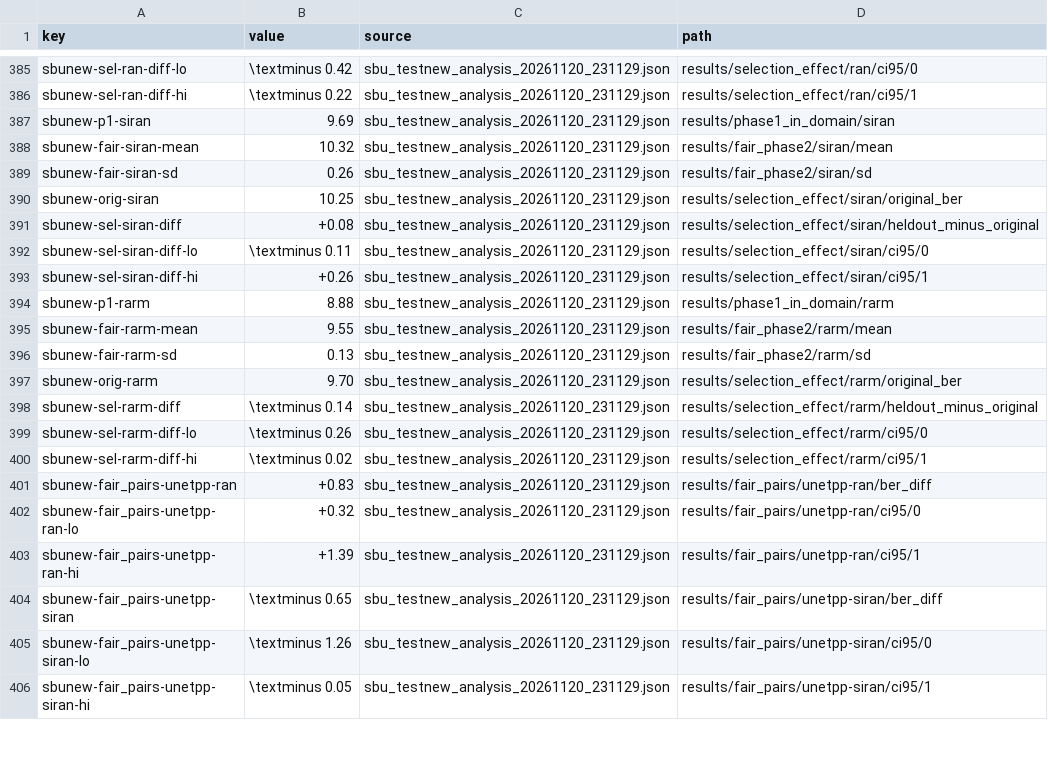
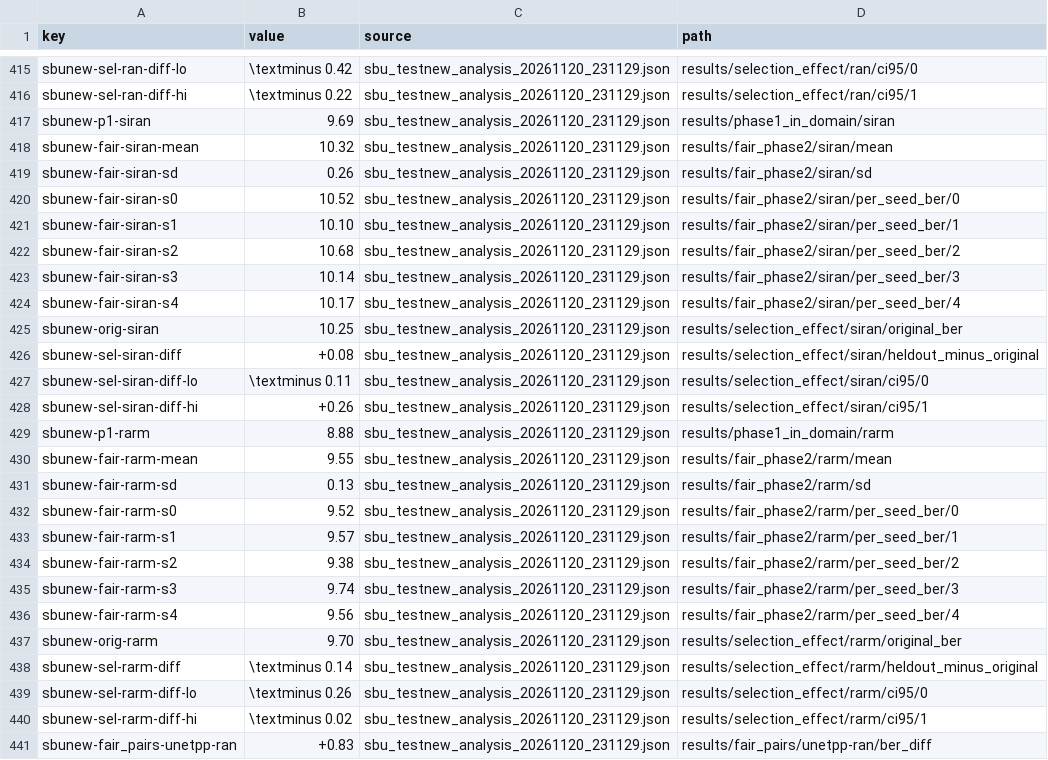
Before and after one commit to Eyezik95/shadow-checkpoint-selection, a TSV file: paper/numbers.tsv, drawn as a sheet; only a part is shown, gaps mark what is left out; the shorter side is filled out with more unchanged rows; the diff covers the shown part only; the diff names each change by its address in the sheet, - before the commit and + after, or states it on an @@ line.

Commit message:
Add appendix tables: phase-2 settings and per-seed SBU results

```diff
--- a/paper/numbers.tsv
+++ b/paper/numbers.tsv
+row 420: sbunew-fair-siran-s0 | 10.52 | sbu_testnew_analysis_20261120_231129.json | results/fair_phase2/siran/per_seed_ber/0
+row 421: sbunew-fair-siran-s1 | 10.10 | sbu_testnew_analysis_20261120_231129.json | results/fair_phase2/siran/per_seed_ber/1
+row 422: sbunew-fair-siran-s2 | 10.68 | sbu_testnew_analysis_20261120_231129.json | results/fair_phase2/siran/per_seed_ber/2
+row 423: sbunew-fair-siran-s3 | 10.14 | sbu_testnew_analysis_20261120_231129.json | results/fair_phase2/siran/per_seed_ber/3
+row 424: sbunew-fair-siran-s4 | 10.17 | sbu_testnew_analysis_20261120_231129.json | results/fair_phase2/siran/per_seed_ber/4
+row 432: sbunew-fair-rarm-s0 | 9.52 | sbu_testnew_analysis_20261120_231129.json | results/fair_phase2/rarm/per_seed_ber/0
+row 433: sbunew-fair-rarm-s1 | 9.57 | sbu_testnew_analysis_20261120_231129.json | results/fair_phase2/rarm/per_seed_ber/1
+row 434: sbunew-fair-rarm-s2 | 9.38 | sbu_testnew_analysis_20261120_231129.json | results/fair_phase2/rarm/per_seed_ber/2
+row 435: sbunew-fair-rarm-s3 | 9.74 | sbu_testnew_analysis_20261120_231129.json | results/fair_phase2/rarm/per_seed_ber/3
+row 436: sbunew-fair-rarm-s4 | 9.56 | sbu_testnew_analysis_20261120_231129.json | results/fair_phase2/rarm/per_seed_ber/4
```
Also changed, not shown: 30 added rows elsewhere in this file, 3 other files.
